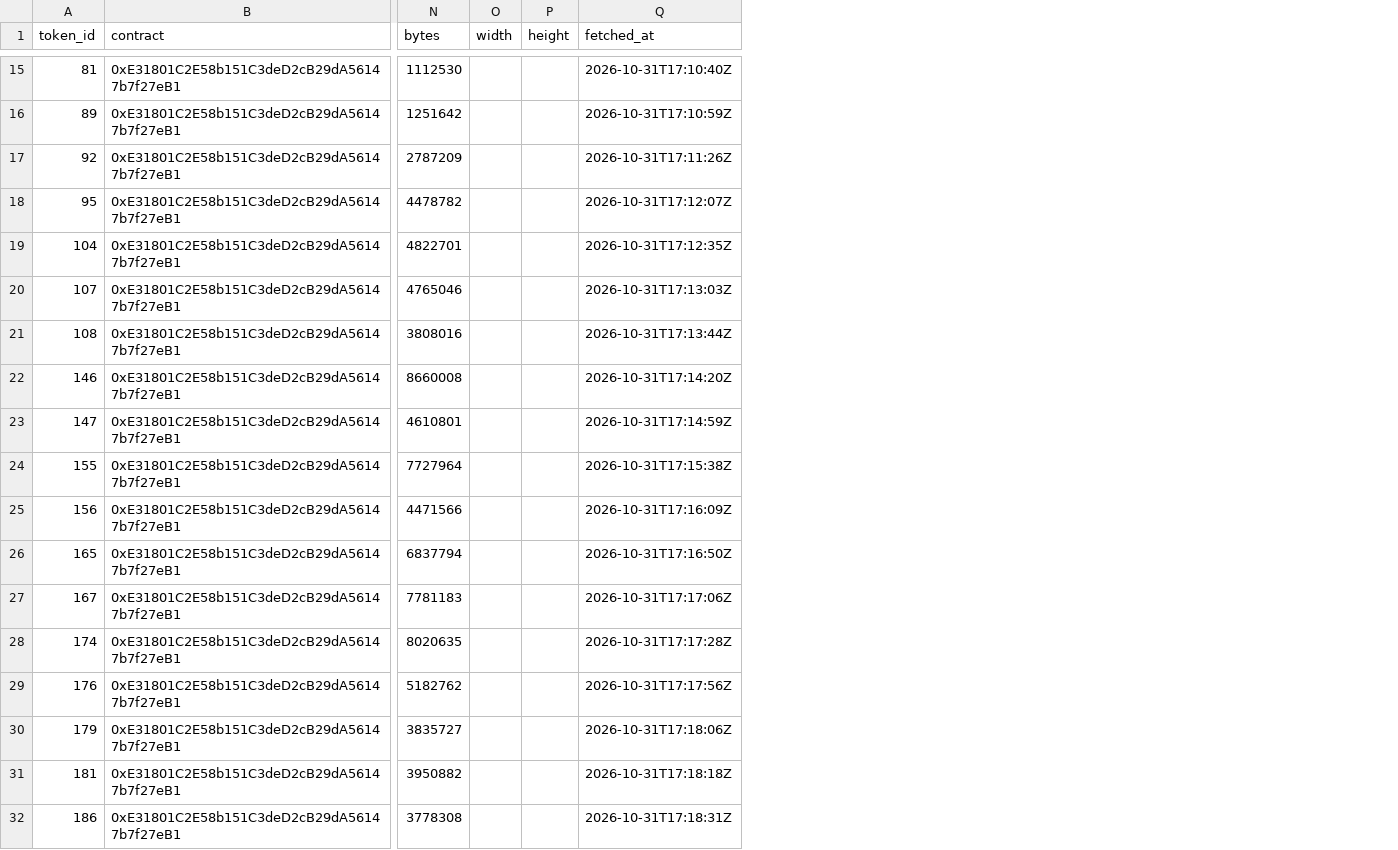
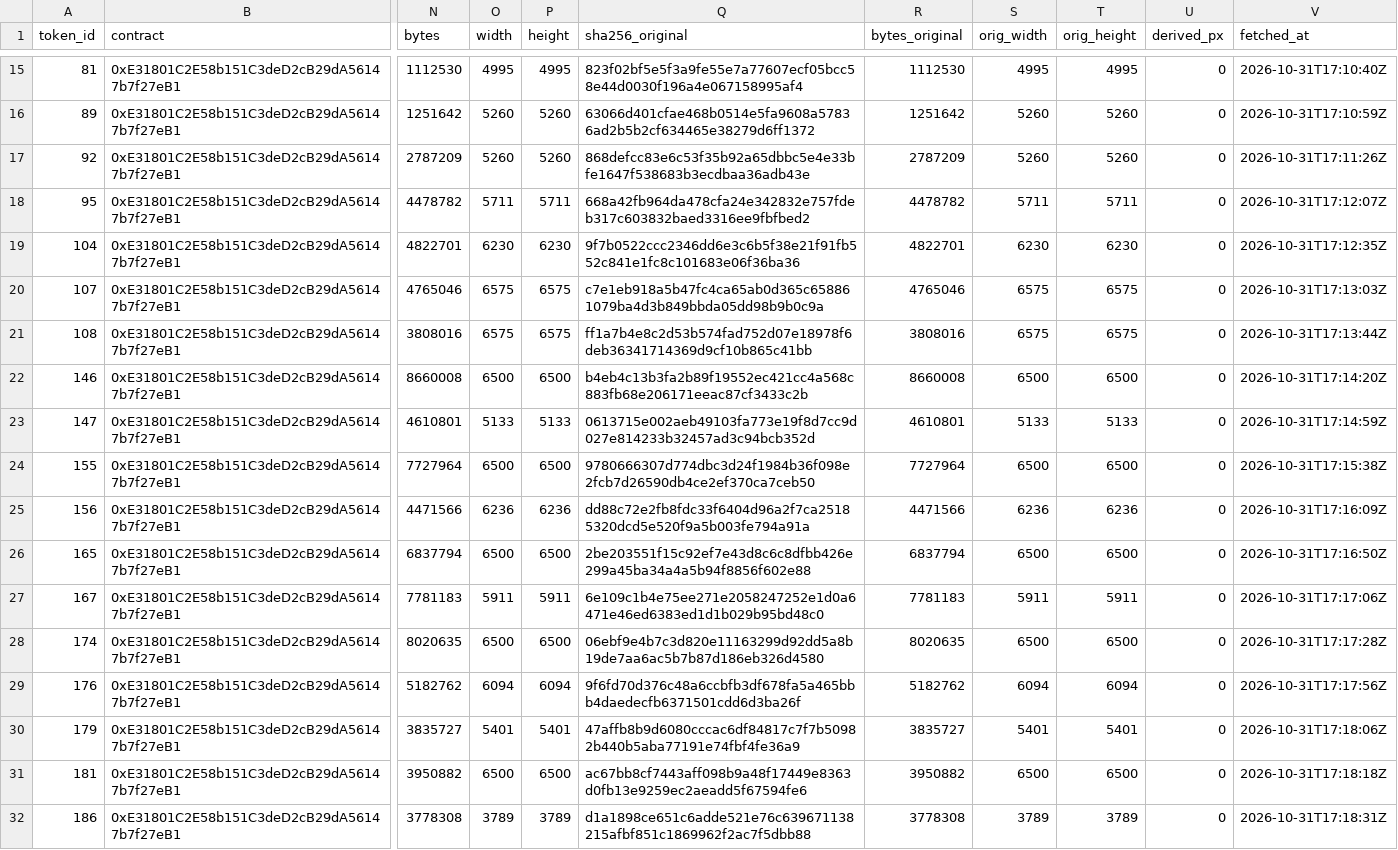
Before and after one commit to awalkaday/about-awalkaday-art, a CSV file: data/photos.csv, drawn as a sheet; only a part is shown, gaps mark what is left out; the diff covers the shown part only; the diff names each change by its address in the sheet, - before the commit and + after, or states it on an @@ line.

```diff
--- a/data/photos.csv
+++ b/data/photos.csv
+column Q (sha256_original), rows 15-32: 823f02bf5e5f3a9fe55e7a77607ecf05bcc58e44d0030f196a4e067158995af4 | 63066d401cfae468b0514e5fa9608a57836ad2b5b2cf634465e38279d6ff1372 | 868defcc83e6c53f35b92a65dbbc5e4e33bfe1647f538683b3ecdbaa36adb43e | 668a42fb964da478cfa24e342832e757fdeb317c603832baed3316ee9fbfbed2 | 9f7b0522ccc2346dd6e3c6b5f38e21f91fb552c841e1fc8c101683e06f36ba36 | c7e1eb918a5b47fc4ca65ab0d365c658861079ba4d3b849bbda05dd98b9b0c9a | ff1a7b4e8c2d53b574fad752d07e18978f6deb36341714369d9cf10b865c41bb | b4eb4c13b3fa2b89f19552ec421cc4a568c883fb68e206171eeac87cf3433c2b | 0613715e002aeb49103fa773e19f8d7cc9d027e814233b32457ad3c94bcb352d | 9780666307d774dbc3d24f1984b36f098e2fcb7d26590db4ce2ef370ca7ceb50 | dd88c72e2fb8fdc33f6404d96a2f7ca25185320dcd5e520f9a5b003fe794a91a | 2be203551f15c92ef7e43d8c6c8dfbb426e299a45ba34a4a5b94f8856f602e88 | 6e109c1b4e75ee271e2058247252e1d0a6471e46ed6383ed1d1b029b95bd48c0 | 06ebf9e4b7c3d820e11163299d92dd5a8b19de7aa6ac5b7b87d186eb326d4580 | 9f6fd70d376c48a6ccbfb3df678fa5a465bbb4daedecfb6371501cdd6d3ba26f | 47affb8b9d6080cccac6df84817c7f7b50982b440b5aba77191e74fbf4fe36a9 | ac67bb8cf7443aff098b9a48f17449e8363d0fb13e9259ec2aeadd5f67594fe6 | d1a1898ce651c6adde521e76c639671138215afbf851c1869962f2ac7f5dbb88
+column R (bytes_original), rows 15-32: 1112530 | 1251642 | 2787209 | 4478782 | 4822701 | 4765046 | 3808016 | 8660008 | 4610801 | 7727964 | 4471566 | 6837794 | 7781183 | 8020635 | 5182762 | 3835727 | 3950882 | 3778308
+column S (orig_width), rows 15-32: 4995 | 5260 | 5260 | 5711 | 6230 | 6575 | 6575 | 6500 | 5133 | 6500 | 6236 | 6500 | 5911 | 6500 | 6094 | 5401 | 6500 | 3789
+column T (orig_height), rows 15-32: 4995 | 5260 | 5260 | 5711 | 6230 | 6575 | 6575 | 6500 | 5133 | 6500 | 6236 | 6500 | 5911 | 6500 | 6094 | 5401 | 6500 | 3789
+column U (derived_px), rows 15-32: all 0
-O15 (width): (empty)
+O15 (width): 4995
-P15 (height): (empty)
+P15 (height): 4995
-O16:O17 (width): (empty)
+O16:O17 (width): 5260
-P16:P17 (height): (empty)
+P16:P17 (height): 5260
-O18 (width): (empty)
+O18 (width): 5711
-P18 (height): (empty)
+P18 (height): 5711
-O19 (width): (empty)
+O19 (width): 6230
-P19 (height): (empty)
+P19 (height): 6230
-O20:O21 (width): (empty)
+O20:O21 (width): 6575
-P20:P21 (height): (empty)
+P20:P21 (height): 6575
-O22 (width): (empty)
+O22 (width): 6500
-P22 (height): (empty)
+P22 (height): 6500
-O23 (width): (empty)
+O23 (width): 5133
-P23 (height): (empty)
+P23 (height): 5133
-O24 (width): (empty)
+O24 (width): 6500
-P24 (height): (empty)
+P24 (height): 6500
-O25 (width): (empty)
+O25 (width): 6236
-P25 (height): (empty)
+P25 (height): 6236
-O26 (width): (empty)
+O26 (width): 6500
-P26 (height): (empty)
+P26 (height): 6500
-O27 (width): (empty)
+O27 (width): 5911
-P27 (height): (empty)
+P27 (height): 5911
-O28 (width): (empty)
+O28 (width): 6500
-P28 (height): (empty)
+P28 (height): 6500
-O29 (width): (empty)
+O29 (width): 6094
-P29 (height): (empty)
+P29 (height): 6094
-O30 (width): (empty)
+O30 (width): 5401
-P30 (height): (empty)
+P30 (height): 5401
-O31 (width): (empty)
+O31 (width): 6500
-P31 (height): (empty)
+P31 (height): 6500
-O32 (width): (empty)
+O32 (width): 3789
-P32 (height): (empty)
+P32 (height): 3789
```
Also changed, not shown: 75 edited cells elsewhere in this file, 23 other files.
